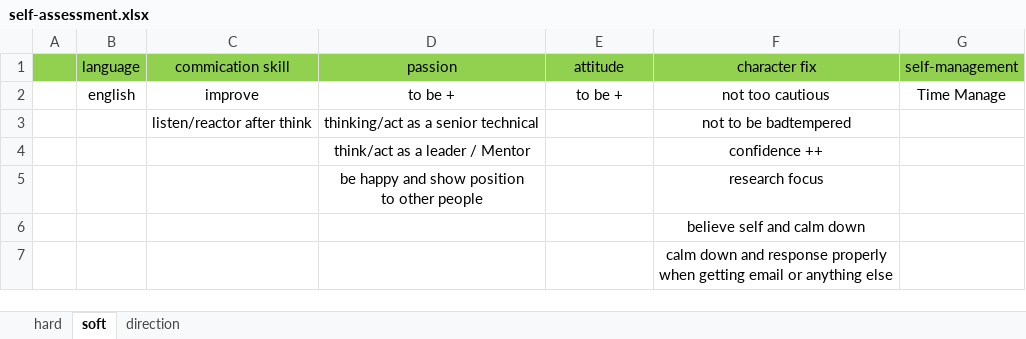
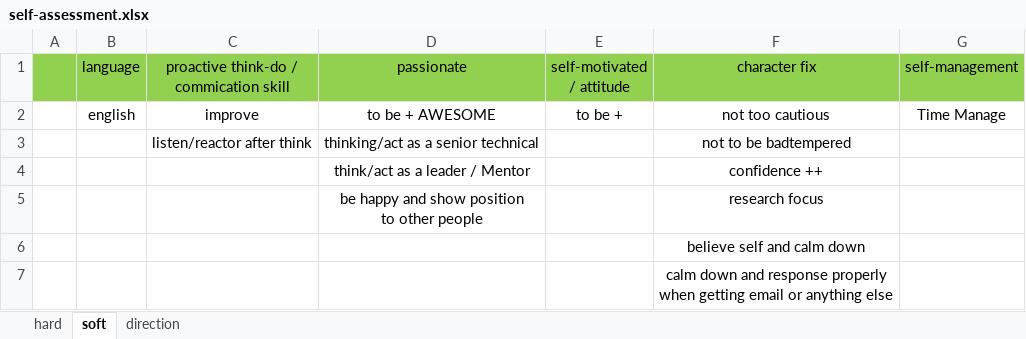
Before and after one commit to jimfang/skills, an Excel workbook: self-assessment.xlsx, sheet soft, drawn as a sheet; values as stored, in another font and other column widths than the file's, no borders; the diff names each change by its address in the sheet, - before the commit and + after, or states it on an @@ line.

Commit message:
update items
update soft skills

```diff
--- a/self-assessment.xlsx (sheet soft)
+++ b/self-assessment.xlsx (sheet soft)
-C1: commication skill
+C1: proactive think-do / commication skill
-D1: passion
+D1: passionate
-E1: attitude
+E1: self-motivated / attitude
-D2 (passionate): to be +
+D2 (passionate): to be + AWESOME
```
